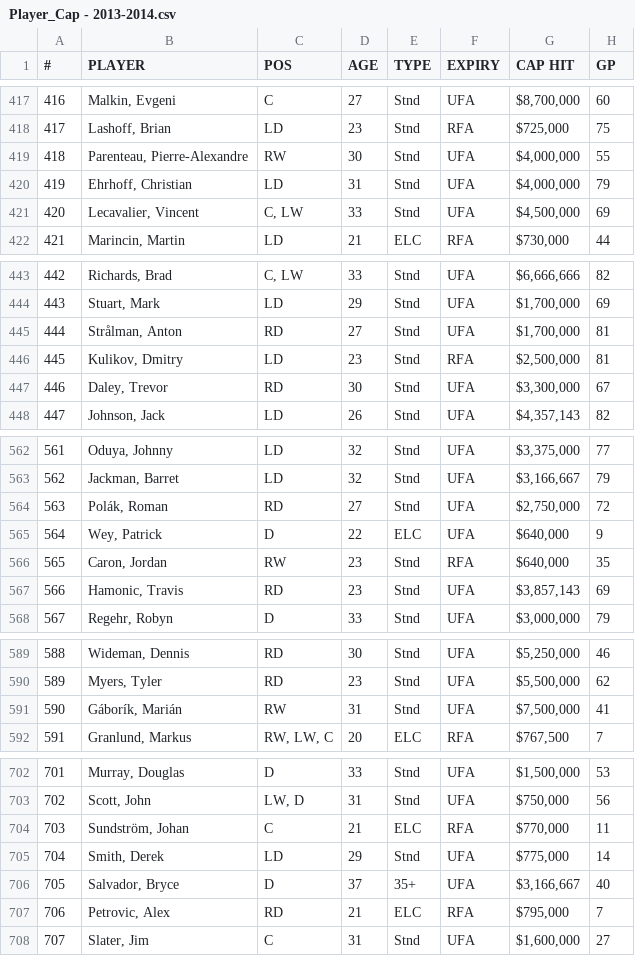
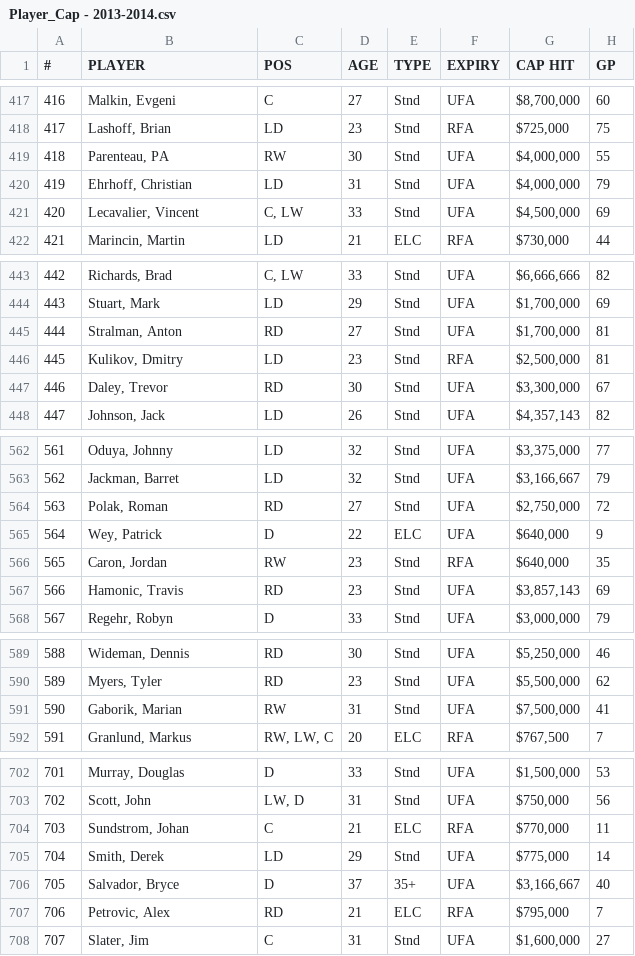
Before and after one commit to HockeyStatSupplier/StatsSupply, a CSV file: Player_Cap - 2013-2014.csv, drawn as a sheet; only a part is shown, gaps mark what is left out; the diff names each change by its address in the sheet, - before the commit and + after, or states it on an @@ line.

Commit message:
Update Player_Cap - 2013-2014.csv

```diff
--- a/Player_Cap - 2013-2014.csv
+++ b/Player_Cap - 2013-2014.csv
-B419 (PLAYER): Parenteau, Pierre-Alexandre
+B419 (PLAYER): Parenteau, PA
-B445 (PLAYER): Strålman, Anton
+B445 (PLAYER): Stralman, Anton
-B564 (PLAYER): Polák, Roman
+B564 (PLAYER): Polak, Roman
-B591 (PLAYER): Gáborík, Marián
+B591 (PLAYER): Gaborik, Marian
-B704 (PLAYER): Sundström, Johan
+B704 (PLAYER): Sundstrom, Johan
```
